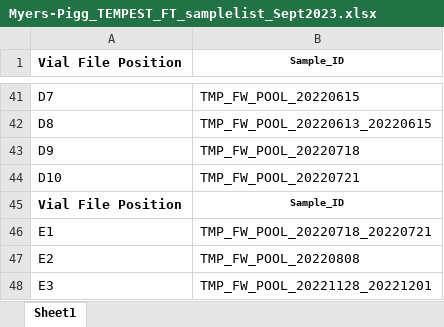
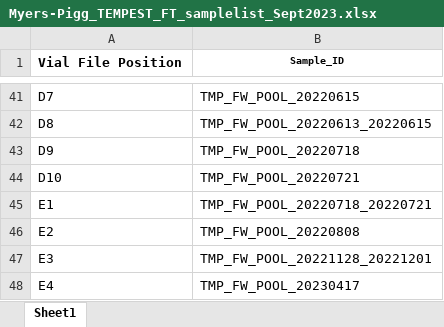
Before and after one commit to COMPASS-DOE/TEMPEST-1-porewater, an Excel workbook: sample lists/Myers-Pigg_TEMPEST_FT_samplelist_Sept2023.xlsx, sheet Sheet1, drawn as a sheet; only a part is shown, gaps mark what is left out; the shorter side is filled out with more unchanged rows; values as stored, in another font and other column widths than the file's, no borders; the diff names each change by its address in the sheet, - before the commit and + after, or states it on an @@ line.

Commit message:
processing fticrms data from TMP1

```diff
--- a/sample lists/Myers-Pigg_TEMPEST_FT_samplelist_Sept2023.xlsx (sheet Sheet1)
+++ b/sample lists/Myers-Pigg_TEMPEST_FT_samplelist_Sept2023.xlsx (sheet Sheet1)
-row 45: Vial File Position | Sample_ID
```
Also changed, not shown: 11 other files.
